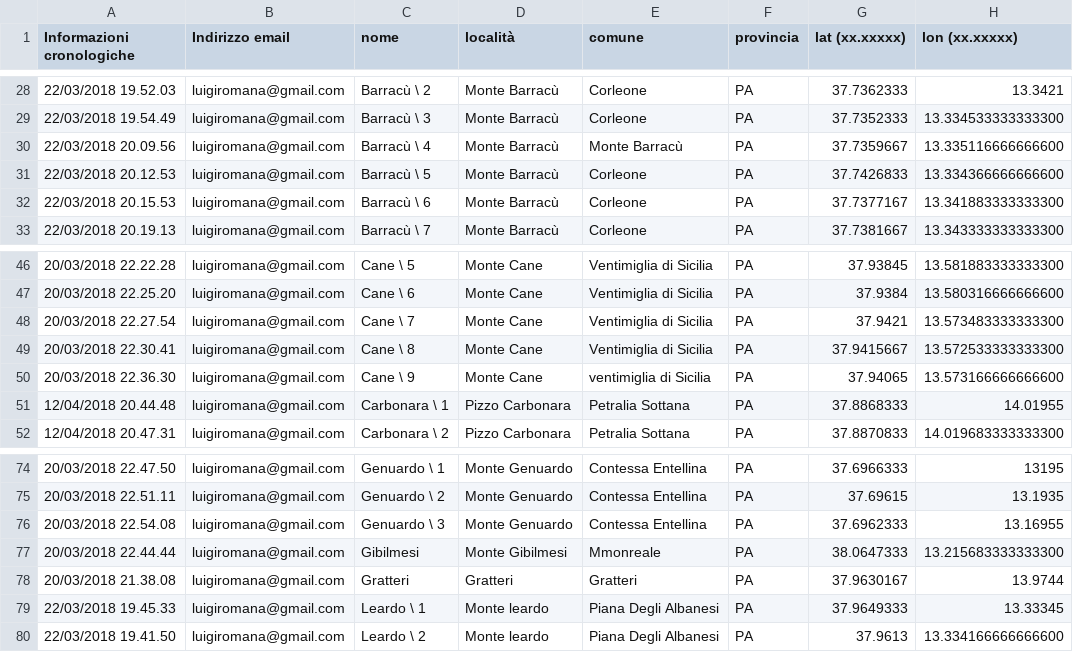
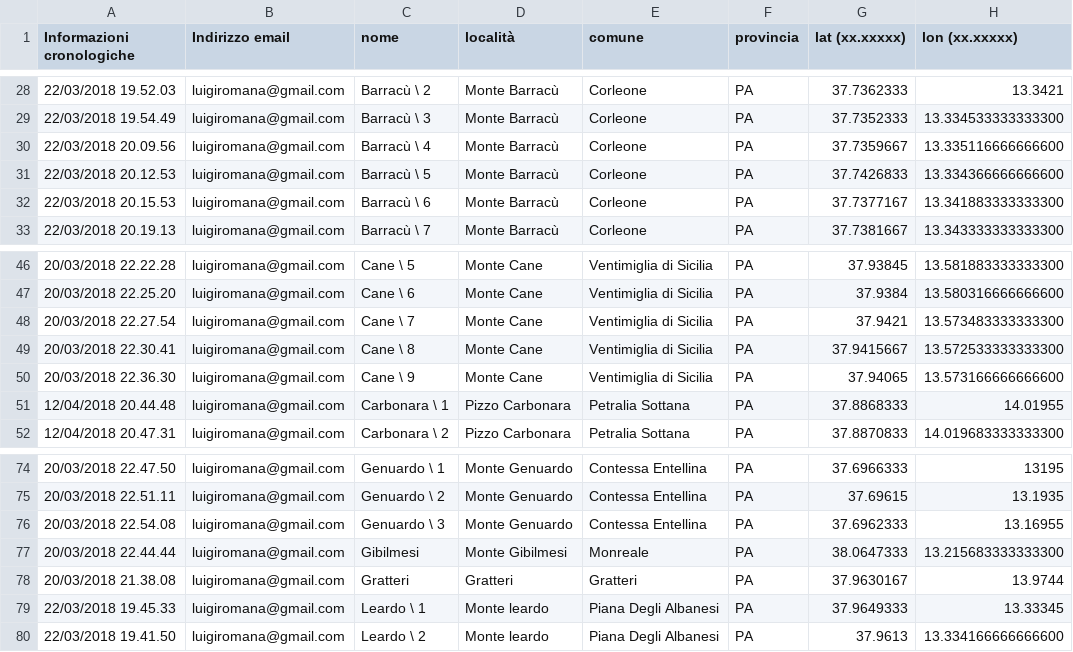
Before and after one commit to NeviereDiSicilia/nevieredisicilia.github.io, a CSV file: neviere/Neviere_di_Sicilia.csv, drawn as a sheet; only a part is shown, gaps mark what is left out; the diff names each change by its address in the sheet, - before the commit and + after, or states it on an @@ line.

Commit message:
Update Neviere_di_Sicilia.csv

```diff
--- a/neviere/Neviere_di_Sicilia.csv
+++ b/neviere/Neviere_di_Sicilia.csv
-E30 (comune): Monte Barracù
+E30 (comune): Corleone
-E50 (comune): ventimiglia di Sicilia
+E50 (comune): Ventimiglia di Sicilia
-E77 (comune): Mmonreale
+E77 (comune): Monreale
```
